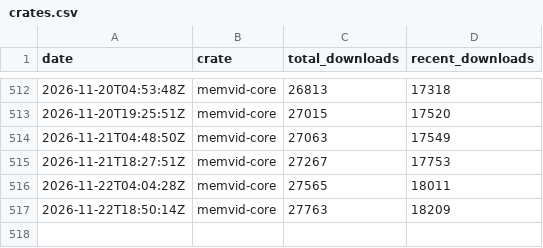
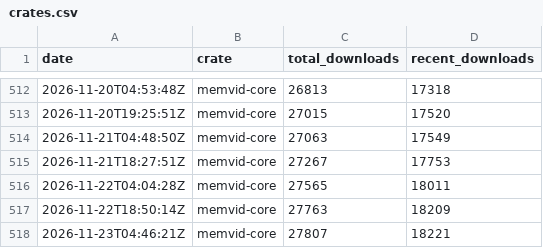
Before and after one commit to sldr-se/bad-brain, a CSV file: analysis/metrics/crates.csv, drawn as a sheet; only a part is shown, gaps mark what is left out; the diff names each change by its address in the sheet, - before the commit and + after, or states it on an @@ line.

```diff
--- a/analysis/metrics/crates.csv
+++ b/analysis/metrics/crates.csv
+row 518: 2026-11-23T04:46:21Z | memvid-core | 27807 | 18221
```
Also changed, not shown: analysis/metrics/github.csv, analysis/metrics/npm.csv, 5 other files.
